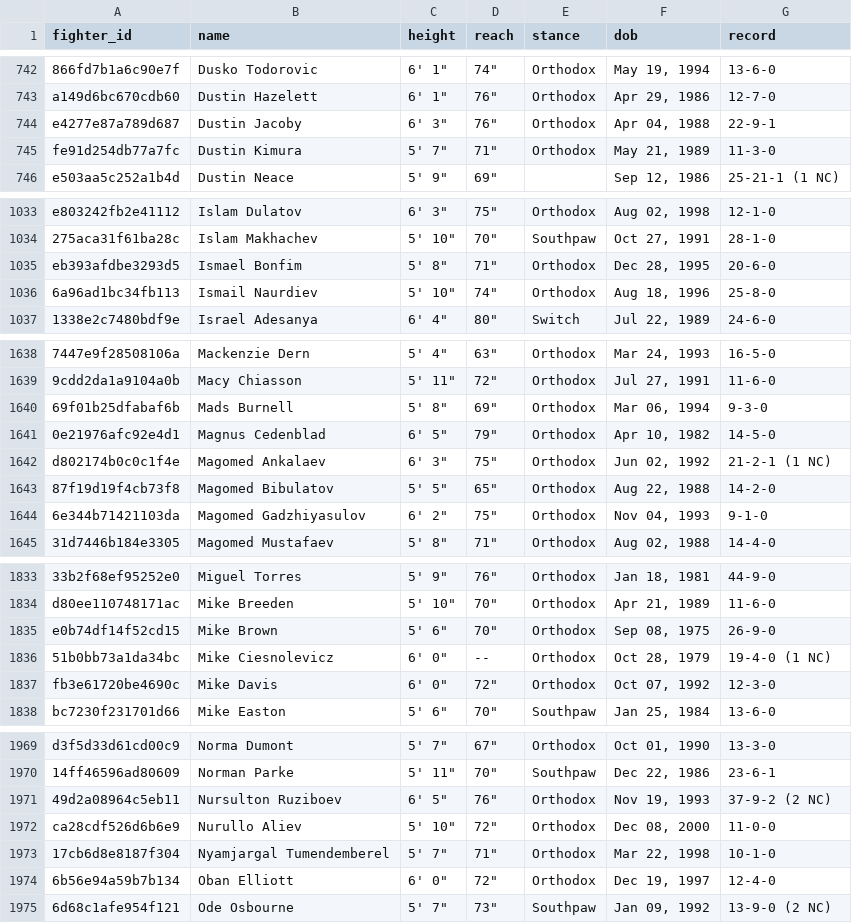
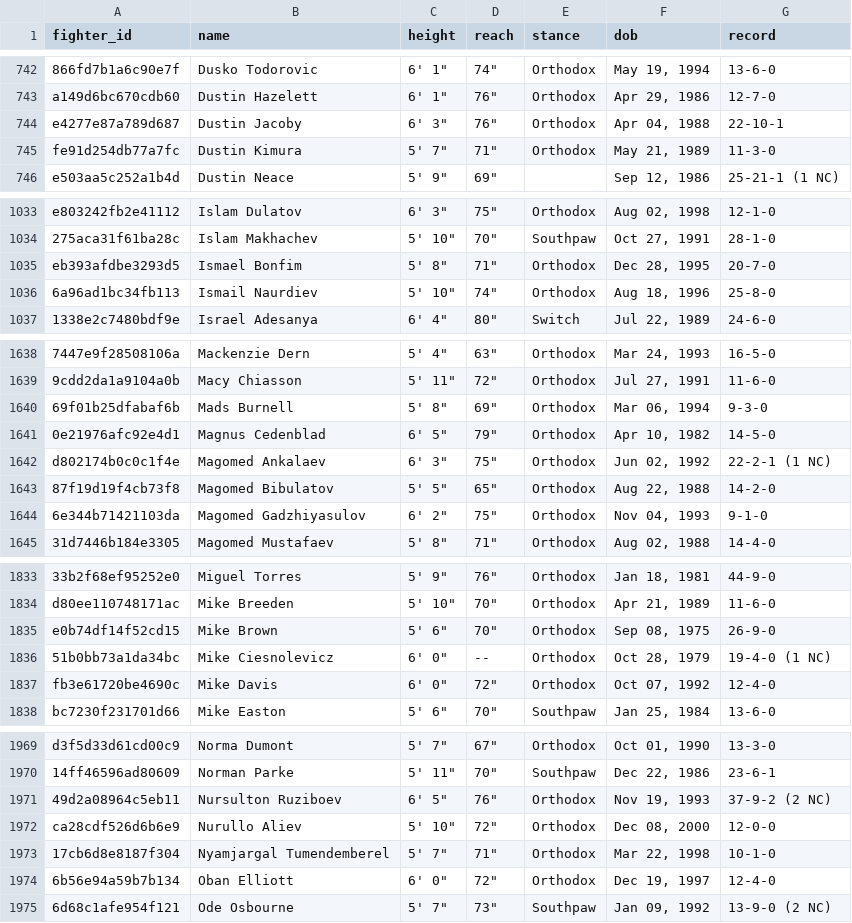
Before and after one commit to tahainahrakan/ufc-fight-outcome-prediction, a CSV file: data/raw/raw_fighters.csv, drawn as a sheet; only a part is shown, gaps mark what is left out; the diff covers the shown part only; the diff names each change by its address in the sheet, - before the commit and + after, or states it on an @@ line.

```diff
--- a/data/raw/raw_fighters.csv
+++ b/data/raw/raw_fighters.csv
-G744 (record): 22-9-1
+G744 (record): 22-10-1
-G1035 (record): 20-6-0
+G1035 (record): 20-7-0
-G1642 (record): 21-2-1 (1 NC)
+G1642 (record): 22-2-1 (1 NC)
-G1837 (record): 12-3-0
+G1837 (record): 12-4-0
-G1972 (record): 11-0-0
+G1972 (record): 12-0-0
```
Also changed, not shown: 6 added rows and 13 edited cells elsewhere in this file, data/processed/fighter_snapshots.csv, data/processed/test.csv, 8 other files.
